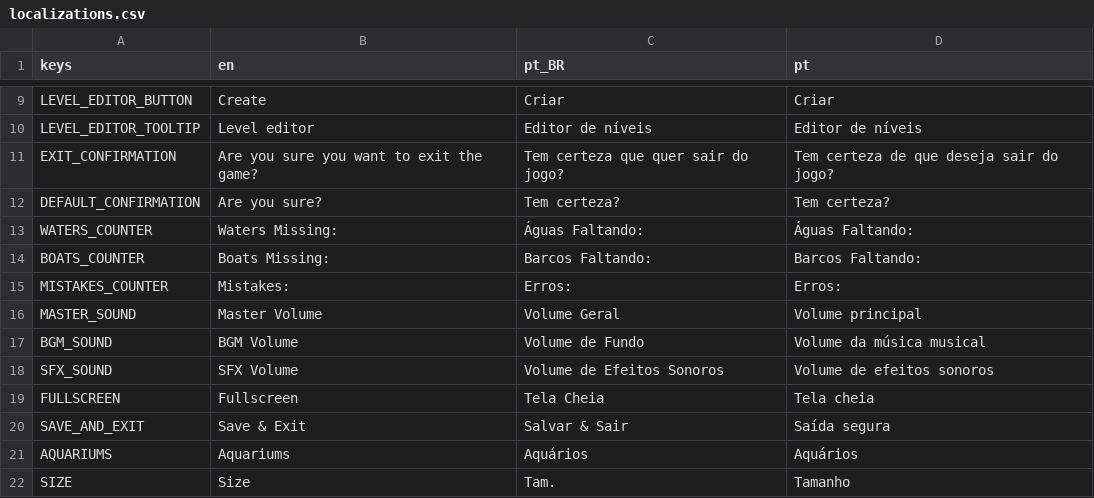
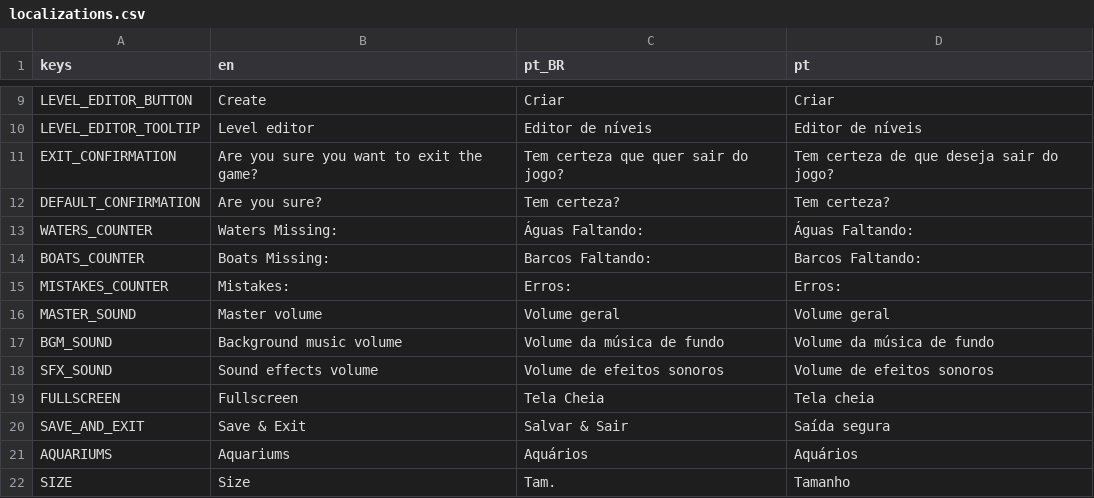
Before and after one commit to MarvellousSoft/liquidum, a CSV file: project/localization/localizations.csv, drawn as a sheet; only a part is shown, gaps mark what is left out.

Commit message:
Rename volumes

```diff
--- a/project/localization/localizations.csv
+++ b/project/localization/localizations.csv
@@ -15,5 +15,5 @@ BOATS_COUNTER,Boats Missing: ,Barcos Faltando: ,Barcos Faltando:
 MISTAKES_COUNTER,Mistakes: ,Erros: ,Erros:
-MASTER_SOUND,Master Volume,Volume Geral,Volume principal
-BGM_SOUND,BGM Volume,Volume de Fundo,Volume da música musical
-SFX_SOUND,SFX Volume,Volume de Efeitos Sonoros,Volume de efeitos sonoros
+MASTER_SOUND,Master volume,Volume geral,Volume geral
+BGM_SOUND,Background music volume,Volume da música de fundo,Volume da música de fundo
+SFX_SOUND,Sound effects volume,Volume de efeitos sonoros,Volume de efeitos sonoros
 FULLSCREEN,Fullscreen,Tela Cheia,Tela cheia
```
